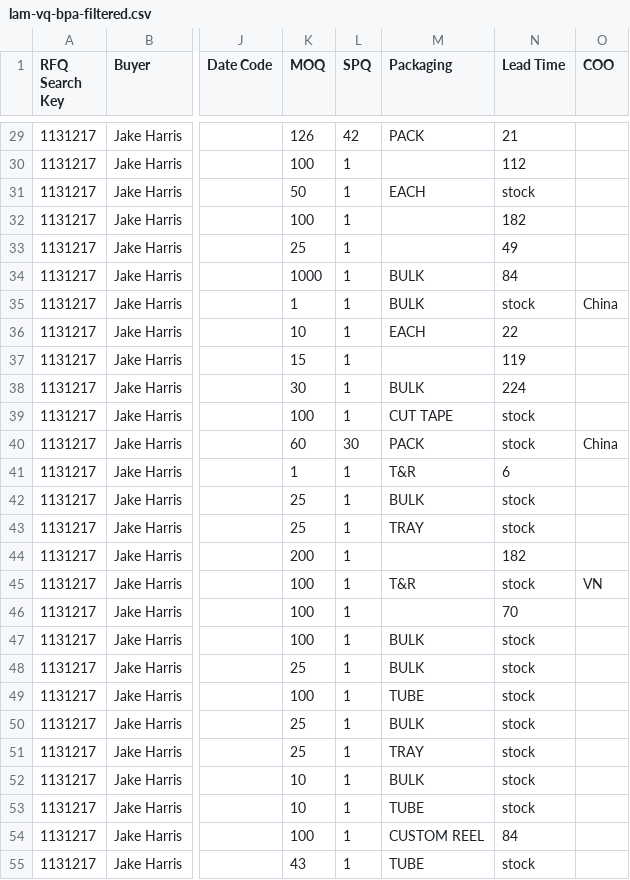
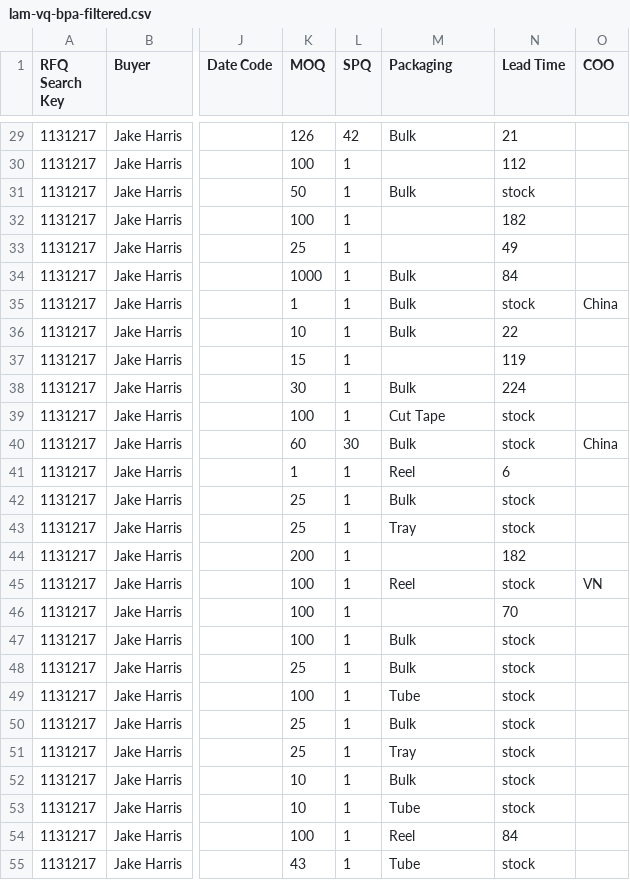
Before and after one commit to AstuteGroup/astute-workinstructions, a CSV file: Trading Analysis/LAM EPG Award/lam-vq-bpa-filtered.csv, drawn as a sheet; only a part is shown, gaps mark what is left out; the diff covers the shown part only; the diff names each change by its address in the sheet, - before the commit and + after, or states it on an @@ line.

```diff
--- a/Trading Analysis/LAM EPG Award/lam-vq-bpa-filtered.csv
+++ b/Trading Analysis/LAM EPG Award/lam-vq-bpa-filtered.csv
-M29 (Packaging): PACK
+M29 (Packaging): Bulk
-M31 (Packaging): EACH
+M31 (Packaging): Bulk
-M34:M35 (Packaging): BULK
+M34:M35 (Packaging): Bulk
-M36 (Packaging): EACH
+M36 (Packaging): Bulk
-M38 (Packaging): BULK
+M38 (Packaging): Bulk
-M39 (Packaging): CUT TAPE
+M39 (Packaging): Cut Tape
-M40 (Packaging): PACK
+M40 (Packaging): Bulk
-M41 (Packaging): T&R
+M41 (Packaging): Reel
-M42 (Packaging): BULK
+M42 (Packaging): Bulk
-M43 (Packaging): TRAY
+M43 (Packaging): Tray
-M45 (Packaging): T&R
+M45 (Packaging): Reel
-M47:M48 (Packaging): BULK
+M47:M48 (Packaging): Bulk
-M49 (Packaging): TUBE
+M49 (Packaging): Tube
-M50 (Packaging): BULK
+M50 (Packaging): Bulk
-M51 (Packaging): TRAY
+M51 (Packaging): Tray
-M52 (Packaging): BULK
+M52 (Packaging): Bulk
-M53 (Packaging): TUBE
+M53 (Packaging): Tube
-M54 (Packaging): CUSTOM REEL
+M54 (Packaging): Reel
-M55 (Packaging): TUBE
+M55 (Packaging): Tube
```
Also changed, not shown: 142 edited cells elsewhere in this file, 4 other files.
